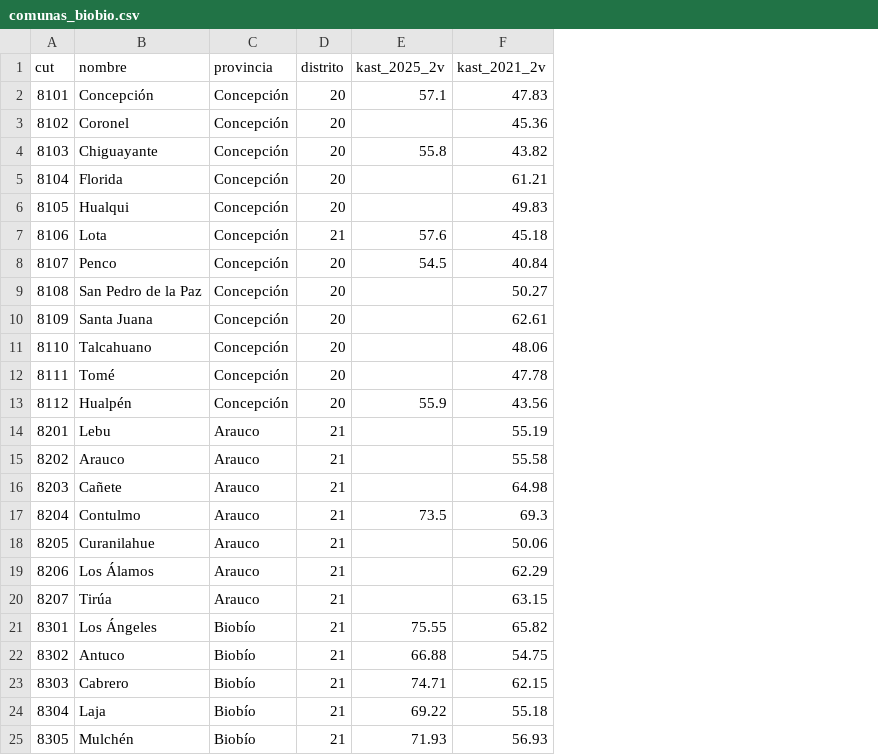
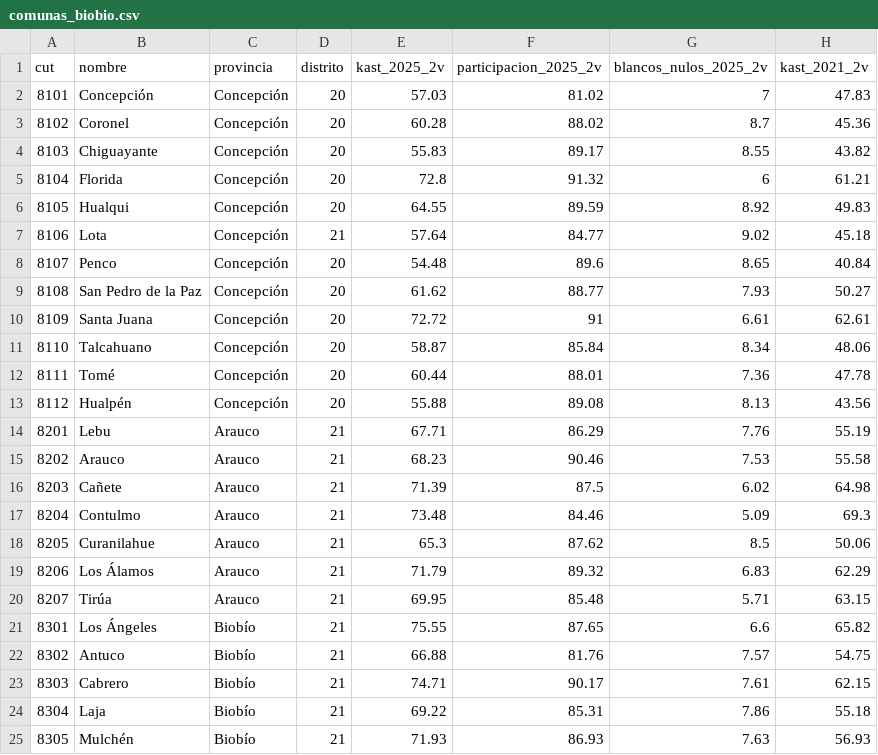
Before and after one commit to Leandraslzrp/brujula_biobio, a CSV file: datos/comunas_biobio.csv, drawn as a sheet; only a part is shown; the diff names each change by its address in the sheet, - before the commit and + after, or states it on an @@ line.

Commit message:
Segunda vuelta 2025 completa (33 comunas) con participación y blancos/nulos, datos SERVEL vía DecideChile

```diff
--- a/datos/comunas_biobio.csv
+++ b/datos/comunas_biobio.csv
+column F (participacion_2025_2v), rows 2-25: 81.02 | 88.02 | 89.17 | 91.32 | 89.59 | 84.77 | 89.6 | 88.77 | 91 | 85.84 | 88.01 | 89.08 | 86.29 | 90.46 | 87.5 | 84.46 | 87.62 | 89.32 | 85.48 | 87.65 | 81.76 | 90.17 | 85.31 | 86.93
+column G (blancos_nulos_2025_2v), rows 2-25: 7 | 8.7 | 8.55 | 6 | 8.92 | 9.02 | 8.65 | 7.93 | 6.61 | 8.34 | 7.36 | 8.13 | 7.76 | 7.53 | 6.02 | 5.09 | 8.5 | 6.83 | 5.71 | 6.6 | 7.57 | 7.61 | 7.86 | 7.63
-E2 (kast_2025_2v): 57.1
+E2 (kast_2025_2v): 57.03
-E3 (kast_2025_2v): (empty)
+E3 (kast_2025_2v): 60.28
-E4 (kast_2025_2v): 55.8
+E4 (kast_2025_2v): 55.83
-E5 (kast_2025_2v): (empty)
+E5 (kast_2025_2v): 72.8
-E6 (kast_2025_2v): (empty)
+E6 (kast_2025_2v): 64.55
-E7 (kast_2025_2v): 57.6
+E7 (kast_2025_2v): 57.64
-E8 (kast_2025_2v): 54.5
+E8 (kast_2025_2v): 54.48
-E9 (kast_2025_2v): (empty)
+E9 (kast_2025_2v): 61.62
-E10 (kast_2025_2v): (empty)
+E10 (kast_2025_2v): 72.72
-E11 (kast_2025_2v): (empty)
+E11 (kast_2025_2v): 58.87
-E12 (kast_2025_2v): (empty)
+E12 (kast_2025_2v): 60.44
-E13 (kast_2025_2v): 55.9
+E13 (kast_2025_2v): 55.88
-E14 (kast_2025_2v): (empty)
+E14 (kast_2025_2v): 67.71
-E15 (kast_2025_2v): (empty)
+E15 (kast_2025_2v): 68.23
-E16 (kast_2025_2v): (empty)
+E16 (kast_2025_2v): 71.39
-E17 (kast_2025_2v): 73.5
+E17 (kast_2025_2v): 73.48
-E18 (kast_2025_2v): (empty)
+E18 (kast_2025_2v): 65.3
-E19 (kast_2025_2v): (empty)
+E19 (kast_2025_2v): 71.79
-E20 (kast_2025_2v): (empty)
+E20 (kast_2025_2v): 69.95
```
Also changed, not shown: datos/fuentes.csv, datos/indicadores.csv, 3 other files.
